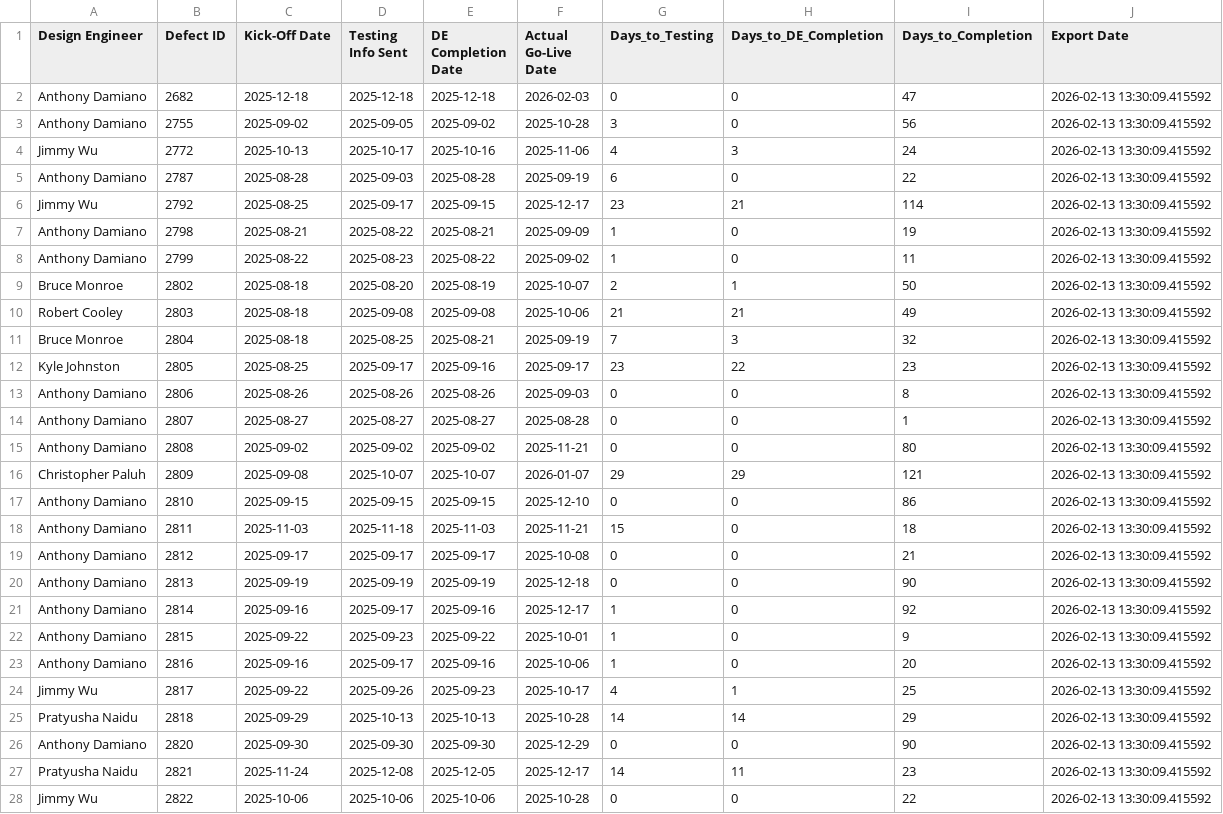
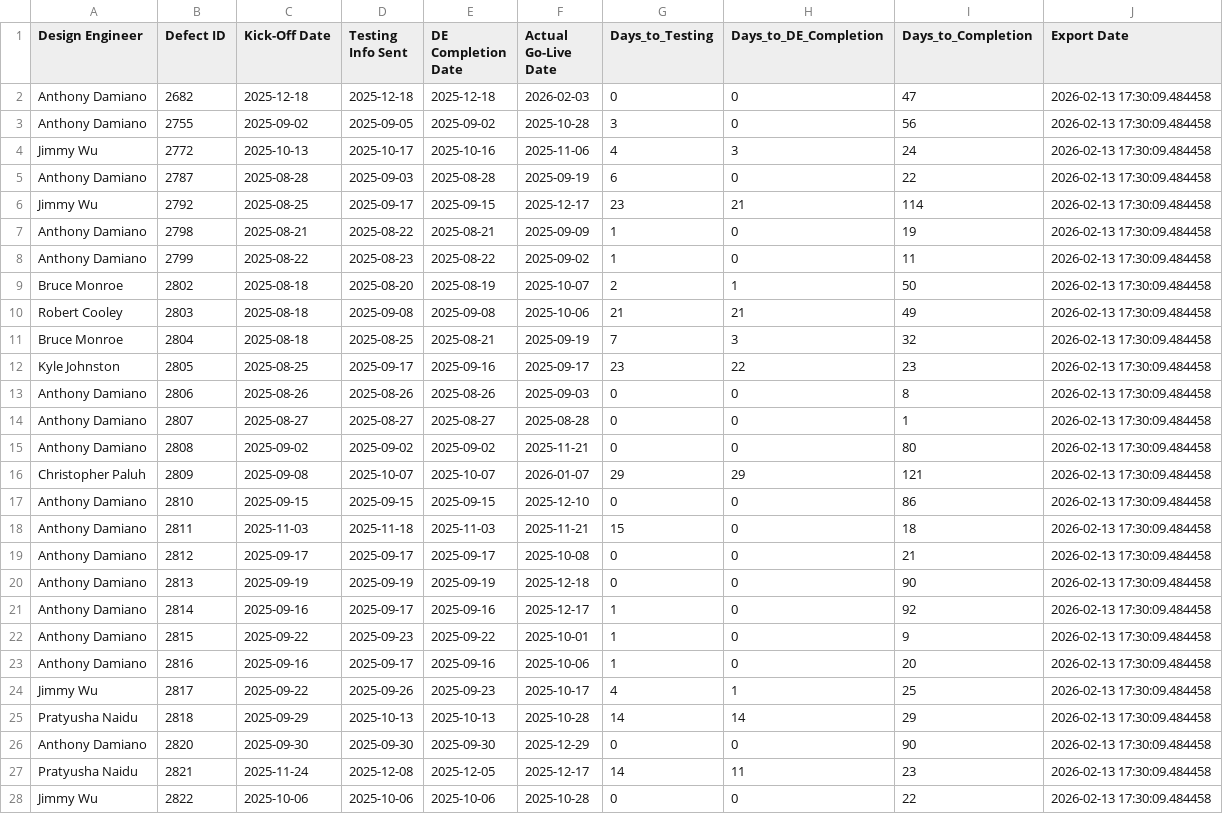
Before and after one commit to addamiano/mdici-dashboard, a CSV file: mdici_performance_latest.csv, drawn as a sheet; only a part is shown; the diff covers the shown part only.

Commit message:
Auto-update MDICI data - 2026-02-13 17:30:13 (2,918 projects)

```diff
--- a/mdici_performance_latest.csv
+++ b/mdici_performance_latest.csv
@@ -1,28 +1,28 @@
 Design Engineer,Defect ID,Kick-Off Date,Testing Info Sent,DE Completion Date,Actual Go-Live Date,Days_to_Testing,Days_to_DE_Completion,Days_to_Completion,Export Date
-Anthony Damiano,2682,2025-12-18,2025-12-18,2025-12-18,2026-02-03,0,0,47,2026-02-13 13:30:09.415592
-Anthony Damiano,2755,2025-09-02,2025-09-05,2025-09-02,2025-10-28,3,0,56,2026-02-13 13:30:09.415592
-Jimmy Wu,2772,2025-10-13,2025-10-17,2025-10-16,2025-11-06,4,3,24,2026-02-13 13:30:09.415592
-Anthony Damiano,2787,2025-08-28,2025-09-03,2025-08-28,2025-09-19,6,0,22,2026-02-13 13:30:09.415592
-Jimmy Wu,2792,2025-08-25,2025-09-17,2025-09-15,2025-12-17,23,21,114,2026-02-13 13:30:09.415592
-Anthony Damiano,2798,2025-08-21,2025-08-22,2025-08-21,2025-09-09,1,0,19,2026-02-13 13:30:09.415592
-Anthony Damiano,2799,2025-08-22,2025-08-23,2025-08-22,2025-09-02,1,0,11,2026-02-13 13:30:09.415592
-Bruce Monroe,2802,2025-08-18,2025-08-20,2025-08-19,2025-10-07,2,1,50,2026-02-13 13:30:09.415592
-Robert Cooley,2803,2025-08-18,2025-09-08,2025-09-08,2025-10-06,21,21,49,2026-02-13 13:30:09.415592
-Bruce Monroe,2804,2025-08-18,2025-08-25,2025-08-21,2025-09-19,7,3,32,2026-02-13 13:30:09.415592
-Kyle Johnston,2805,2025-08-25,2025-09-17,2025-09-16,2025-09-17,23,22,23,2026-02-13 13:30:09.415592
-Anthony Damiano,2806,2025-08-26,2025-08-26,2025-08-26,2025-09-03,0,0,8,2026-02-13 13:30:09.415592
-Anthony Damiano,2807,2025-08-27,2025-08-27,2025-08-27,2025-08-28,0,0,1,2026-02-13 13:30:09.415592
-Anthony Damiano,2808,2025-09-02,2025-09-02,2025-09-02,2025-11-21,0,0,80,2026-02-13 13:30:09.415592
-Christopher Paluh,2809,2025-09-08,2025-10-07,2025-10-07,2026-01-07,29,29,121,2026-02-13 13:30:09.415592
-Anthony Damiano,2810,2025-09-15,2025-09-15,2025-09-15,2025-12-10,0,0,86,2026-02-13 13:30:09.415592
-Anthony Damiano,2811,2025-11-03,2025-11-18,2025-11-03,2025-11-21,15,0,18,2026-02-13 13:30:09.415592
-Anthony Damiano,2812,2025-09-17,2025-09-17,2025-09-17,2025-10-08,0,0,21,2026-02-13 13:30:09.415592
-Anthony Damiano,2813,2025-09-19,2025-09-19,2025-09-19,2025-12-18,0,0,90,2026-02-13 13:30:09.415592
-Anthony Damiano,2814,2025-09-16,2025-09-17,2025-09-16,2025-12-17,1,0,92,2026-02-13 13:30:09.415592
-Anthony Damiano,2815,2025-09-22,2025-09-23,2025-09-22,2025-10-01,1,0,9,2026-02-13 13:30:09.415592
-Anthony Damiano,2816,2025-09-16,2025-09-17,2025-09-16,2025-10-06,1,0,20,2026-02-13 13:30:09.415592
-Jimmy Wu,2817,2025-09-22,2025-09-26,2025-09-23,2025-10-17,4,1,25,2026-02-13 13:30:09.415592
-Pratyusha Naidu,2818,2025-09-29,2025-10-13,2025-10-13,2025-10-28,14,14,29,2026-02-13 13:30:09.415592
-Anthony Damiano,2820,2025-09-30,2025-09-30,2025-09-30,2025-12-29,0,0,90,2026-02-13 13:30:09.415592
-Pratyusha Naidu,2821,2025-11-24,2025-12-08,2025-12-05,2025-12-17,14,11,23,2026-02-13 13:30:09.415592
-Jimmy Wu,2822,2025-10-06,2025-10-06,2025-10-06,2025-10-28,0,0,22,2026-02-13 13:30:09.415592
+Anthony Damiano,2682,2025-12-18,2025-12-18,2025-12-18,2026-02-03,0,0,47,2026-02-13 17:30:09.484458
+Anthony Damiano,2755,2025-09-02,2025-09-05,2025-09-02,2025-10-28,3,0,56,2026-02-13 17:30:09.484458
+Jimmy Wu,2772,2025-10-13,2025-10-17,2025-10-16,2025-11-06,4,3,24,2026-02-13 17:30:09.484458
+Anthony Damiano,2787,2025-08-28,2025-09-03,2025-08-28,2025-09-19,6,0,22,2026-02-13 17:30:09.484458
+Jimmy Wu,2792,2025-08-25,2025-09-17,2025-09-15,2025-12-17,23,21,114,2026-02-13 17:30:09.484458
+Anthony Damiano,2798,2025-08-21,2025-08-22,2025-08-21,2025-09-09,1,0,19,2026-02-13 17:30:09.484458
+Anthony Damiano,2799,2025-08-22,2025-08-23,2025-08-22,2025-09-02,1,0,11,2026-02-13 17:30:09.484458
+Bruce Monroe,2802,2025-08-18,2025-08-20,2025-08-19,2025-10-07,2,1,50,2026-02-13 17:30:09.484458
+Robert Cooley,2803,2025-08-18,2025-09-08,2025-09-08,2025-10-06,21,21,49,2026-02-13 17:30:09.484458
+Bruce Monroe,2804,2025-08-18,2025-08-25,2025-08-21,2025-09-19,7,3,32,2026-02-13 17:30:09.484458
+Kyle Johnston,2805,2025-08-25,2025-09-17,2025-09-16,2025-09-17,23,22,23,2026-02-13 17:30:09.484458
+Anthony Damiano,2806,2025-08-26,2025-08-26,2025-08-26,2025-09-03,0,0,8,2026-02-13 17:30:09.484458
+Anthony Damiano,2807,2025-08-27,2025-08-27,2025-08-27,2025-08-28,0,0,1,2026-02-13 17:30:09.484458
+Anthony Damiano,2808,2025-09-02,2025-09-02,2025-09-02,2025-11-21,0,0,80,2026-02-13 17:30:09.484458
+Christopher Paluh,2809,2025-09-08,2025-10-07,2025-10-07,2026-01-07,29,29,121,2026-02-13 17:30:09.484458
+Anthony Damiano,2810,2025-09-15,2025-09-15,2025-09-15,2025-12-10,0,0,86,2026-02-13 17:30:09.484458
+Anthony Damiano,2811,2025-11-03,2025-11-18,2025-11-03,2025-11-21,15,0,18,2026-02-13 17:30:09.484458
+Anthony Damiano,2812,2025-09-17,2025-09-17,2025-09-17,2025-10-08,0,0,21,2026-02-13 17:30:09.484458
+Anthony Damiano,2813,2025-09-19,2025-09-19,2025-09-19,2025-12-18,0,0,90,2026-02-13 17:30:09.484458
+Anthony Damiano,2814,2025-09-16,2025-09-17,2025-09-16,2025-12-17,1,0,92,2026-02-13 17:30:09.484458
+Anthony Damiano,2815,2025-09-22,2025-09-23,2025-09-22,2025-10-01,1,0,9,2026-02-13 17:30:09.484458
+Anthony Damiano,2816,2025-09-16,2025-09-17,2025-09-16,2025-10-06,1,0,20,2026-02-13 17:30:09.484458
+Jimmy Wu,2817,2025-09-22,2025-09-26,2025-09-23,2025-10-17,4,1,25,2026-02-13 17:30:09.484458
+Pratyusha Naidu,2818,2025-09-29,2025-10-13,2025-10-13,2025-10-28,14,14,29,2026-02-13 17:30:09.484458
+Anthony Damiano,2820,2025-09-30,2025-09-30,2025-09-30,2025-12-29,0,0,90,2026-02-13 17:30:09.484458
+Pratyusha Naidu,2821,2025-11-24,2025-12-08,2025-12-05,2025-12-17,14,11,23,2026-02-13 17:30:09.484458
+Jimmy Wu,2822,2025-10-06,2025-10-06,2025-10-06,2025-10-28,0,0,22,2026-02-13 17:30:09.484458
```
Also changed, not shown: 54 edited cells elsewhere in this file, 1 other file.
